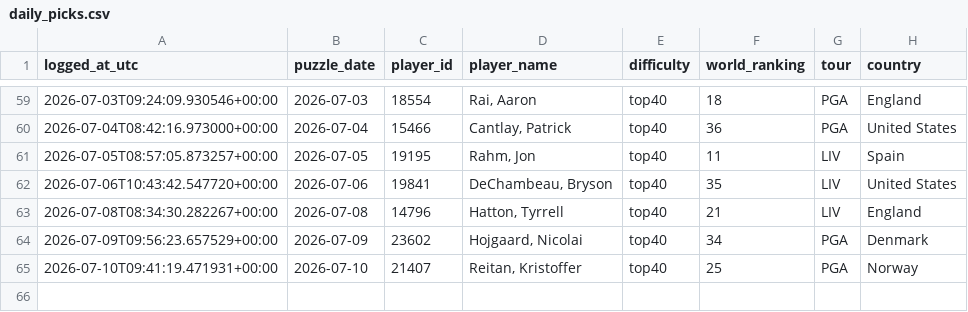
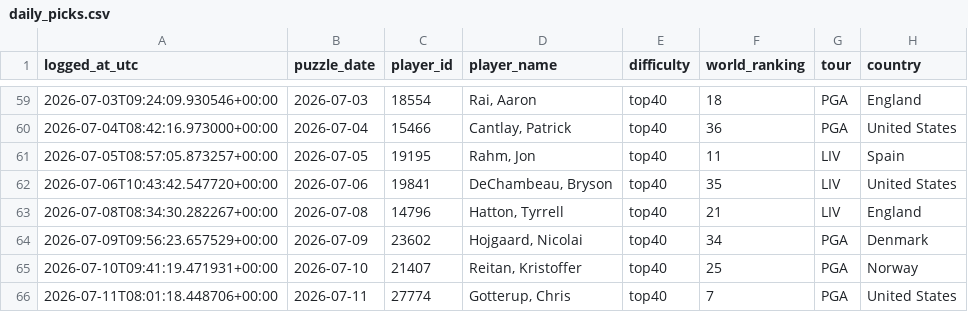
Before and after one commit to rosiekipling/pardle, a CSV file: data/daily_picks.csv, drawn as a sheet; only a part is shown, gaps mark what is left out; the diff names each change by its address in the sheet, - before the commit and + after, or states it on an @@ line.

```diff
--- a/data/daily_picks.csv
+++ b/data/daily_picks.csv
+row 66: 2026-07-11T08:01:18.448706+00:00 | 2026-07-11 | 27774 | Gotterup, Chris | top40 | 7 | PGA | United States
```
